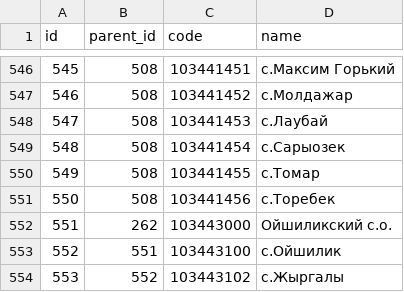
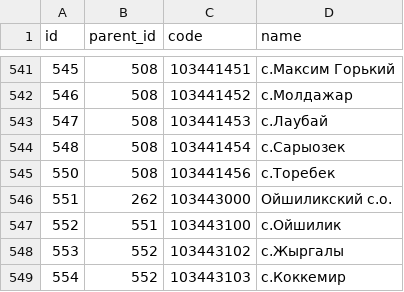
Before and after one commit to nikita-astakhnovich-idf/CsvParser, a CSV file: src/main/resources/KATO_17.10.2022_ru.csv, drawn as a sheet; only a part is shown, gaps mark what is left out; the shorter side is filled out with more unchanged rows; the diff covers the shown part only; the diff names each change by its address in the sheet, - before the commit and + after, or states it on an @@ line.

```diff
--- a/src/main/resources/KATO_17.10.2022_ru.csv
+++ b/src/main/resources/KATO_17.10.2022_ru.csv
-row 550: 549 | 508 | 103441455 | с.Томар
```
Also changed, not shown: 5 removed rows elsewhere in this file, 2 other files.
